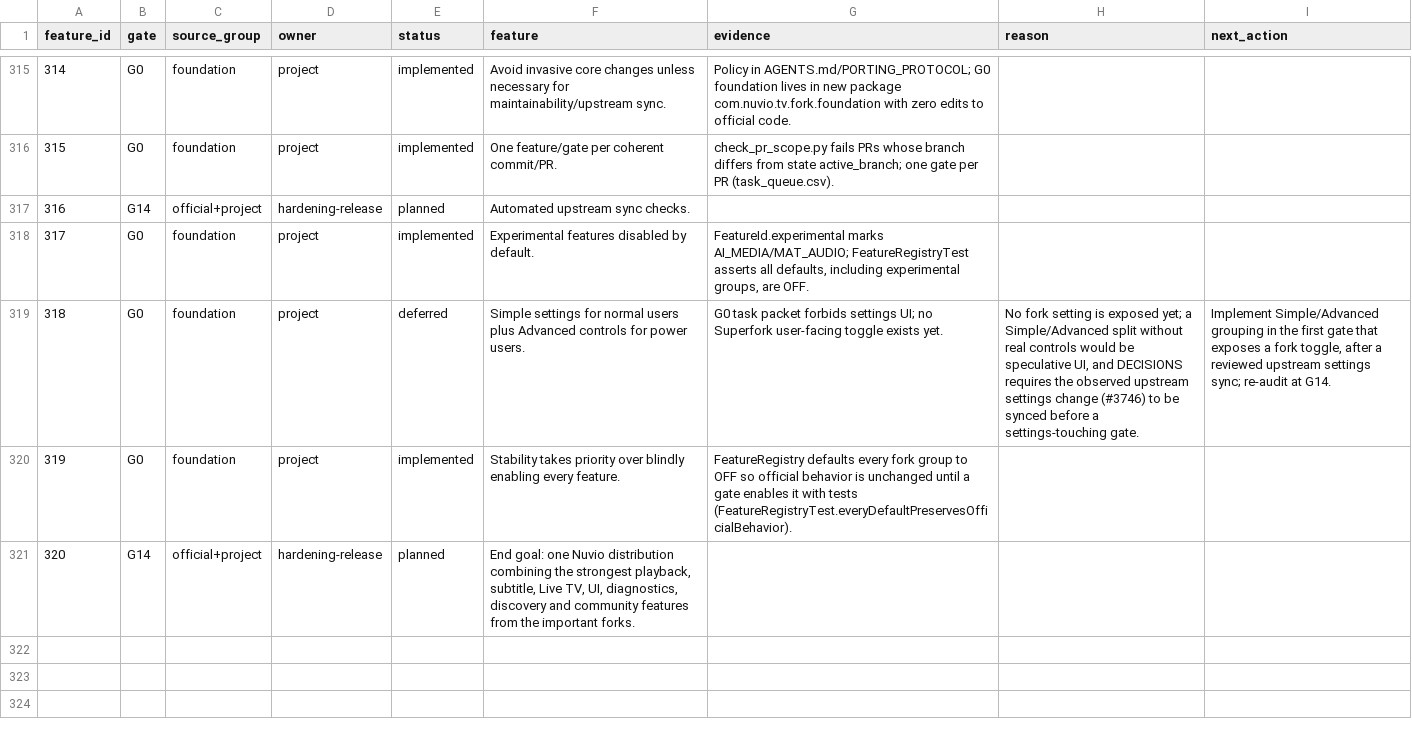
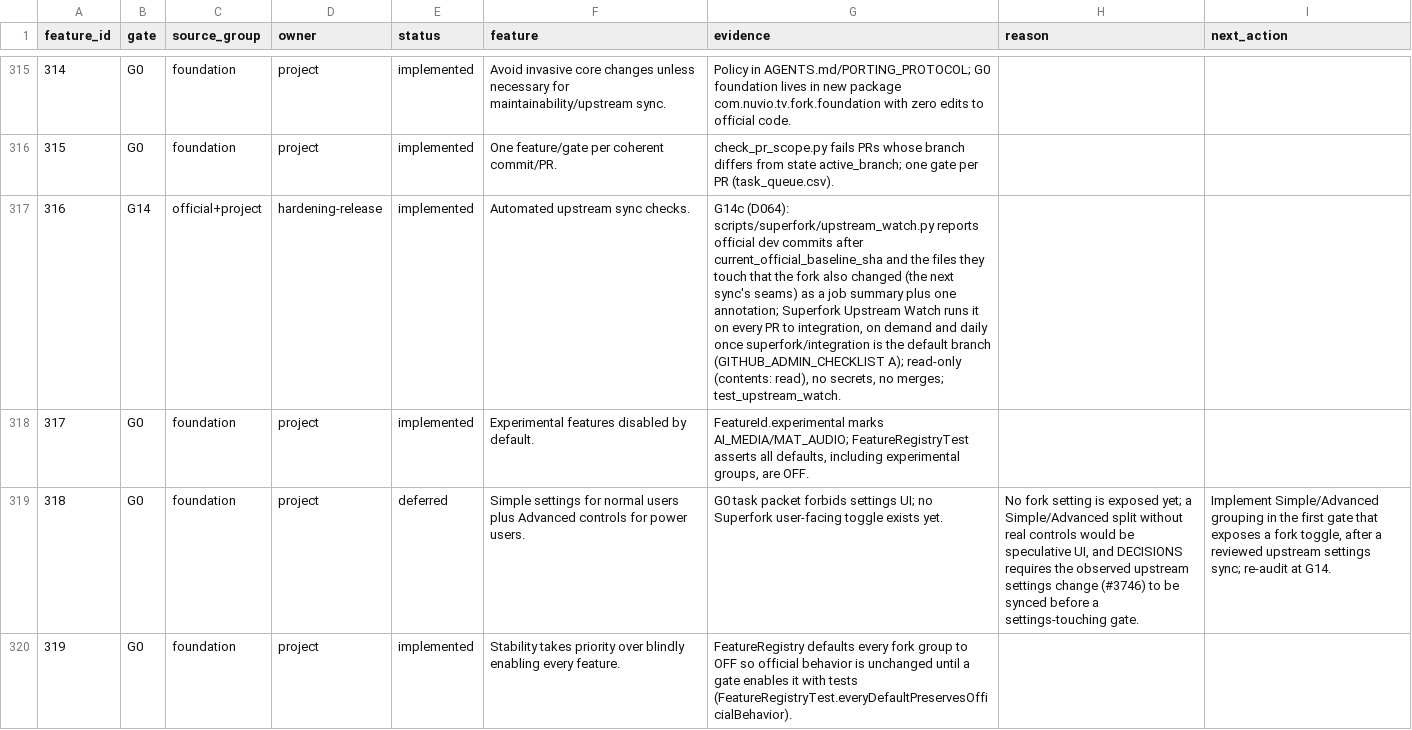
Before and after one commit to alrithy/NuvioTV, a CSV file: integration/feature_traceability.csv, drawn as a sheet; only a part is shown, gaps mark what is left out; the shorter side is filled out with more unchanged rows.

```diff
--- a/integration/feature_traceability.csv
+++ b/integration/feature_traceability.csv
@@ -316,3 +316,3 @@ feature_id,gate,source_group,owner,status,feature,evidence,reason,next_action
 315,G0,foundation,project,implemented,One feature/gate per coherent commit/PR.,check_pr_scope.py fails PRs whose branch differs from state active_branch; one gate per PR (task_queue.csv).,,
-316,G14,official+project,hardening-release,planned,Automated upstream sync checks.,,,
+316,G14,official+project,hardening-release,implemented,Automated upstream sync checks.,"G14c (D064): scripts/superfork/upstream_watch.py reports official dev commits after current_official_baseline_sha and the files they touch that the fork also changed (the next sync's seams) as a job summary plus one annotation; Superfork Upstream Watch runs it on every PR to integration, on demand and daily once superfork/integration is the default branch (GITHUB_ADMIN_CHECKLIST A); read-only (contents: read), no secrets, no merges; test_upstream_watch.",,
 317,G0,foundation,project,implemented,Experimental features disabled by default.,"FeatureId.experimental marks AI_MEDIA/MAT_AUDIO; FeatureRegistryTest asserts all defaults, including experimental groups, are OFF.",,
```
Also changed, not shown: 7 other files.
